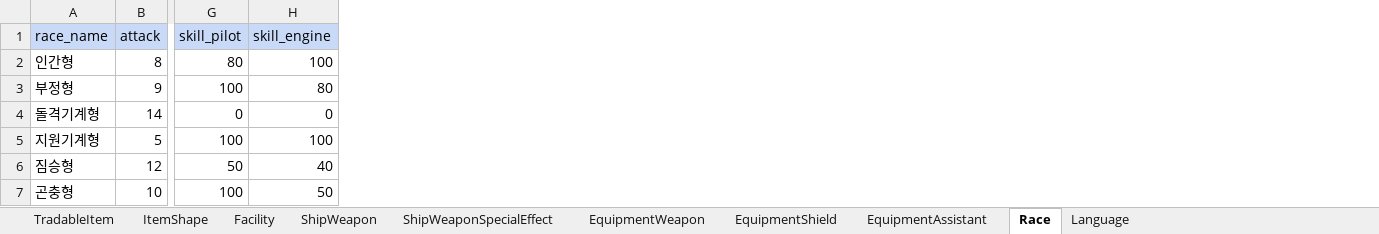
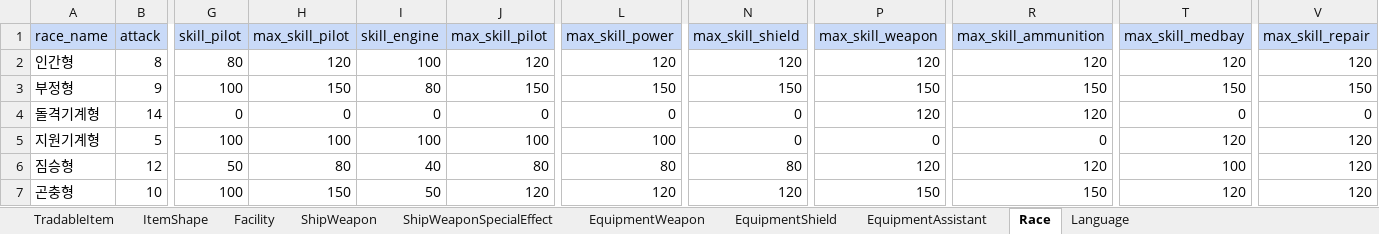
Before and after one commit to khkim09/Capstone, an Excel workbook: DataSheet/DataSheet.xlsx, sheet Race, drawn as a sheet; only a part is shown, gaps mark what is left out; values as stored, in another font and other column widths than the file's, no borders; the diff names each change by its address in the sheet, - before the commit and + after, or states it on an @@ line.

Commit message:
종족별 최대 숙련도 추가

```diff
--- a/DataSheet/DataSheet.xlsx (sheet Race)
+++ b/DataSheet/DataSheet.xlsx (sheet Race)
+column H (max_skill_pilot), rows 2-7: 120 | 150 | 0 | 100 | 80 | 150
+column J (max_skill_pilot), rows 2-7: 120 | 150 | 0 | 100 | 80 | 120
+column L (max_skill_power), rows 2-7: 120 | 150 | 0 | 100 | 80 | 120
+column N (max_skill_shield), rows 2-7: 120 | 150 | 0 | 0 | 80 | 120
+column P (max_skill_weapon), rows 2-7: 120 | 150 | 120 | 0 | 120 | 150
+column R (max_skill_ammunition), rows 2-7: 120 | 150 | 120 | 0 | 120 | 150
+column T (max_skill_medbay), rows 2-7: 120 | 150 | 0 | 120 | 100 | 120
+column V (max_skill_repair), rows 2-7: 120 | 150 | 0 | 120 | 120 | 120
```
Also changed, not shown: sheet Facility.
